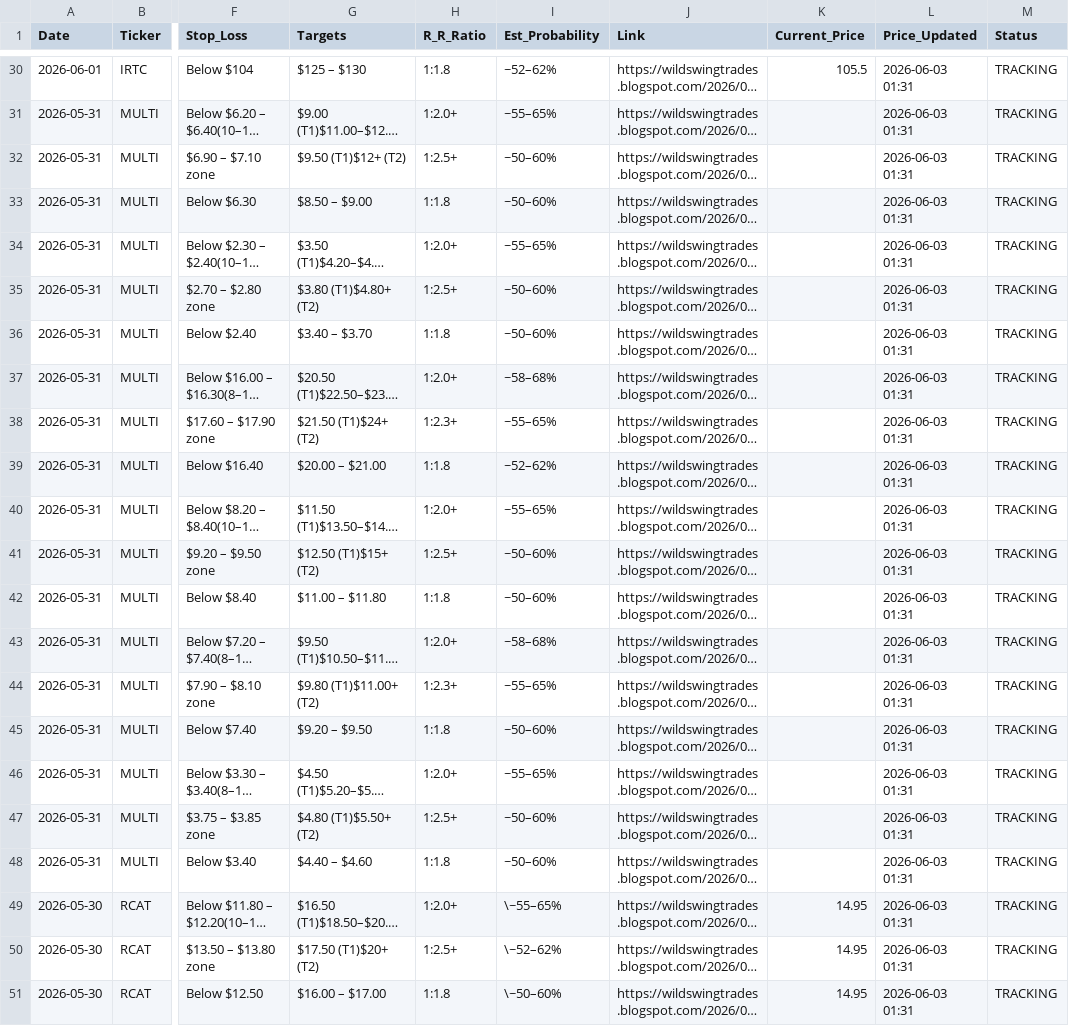
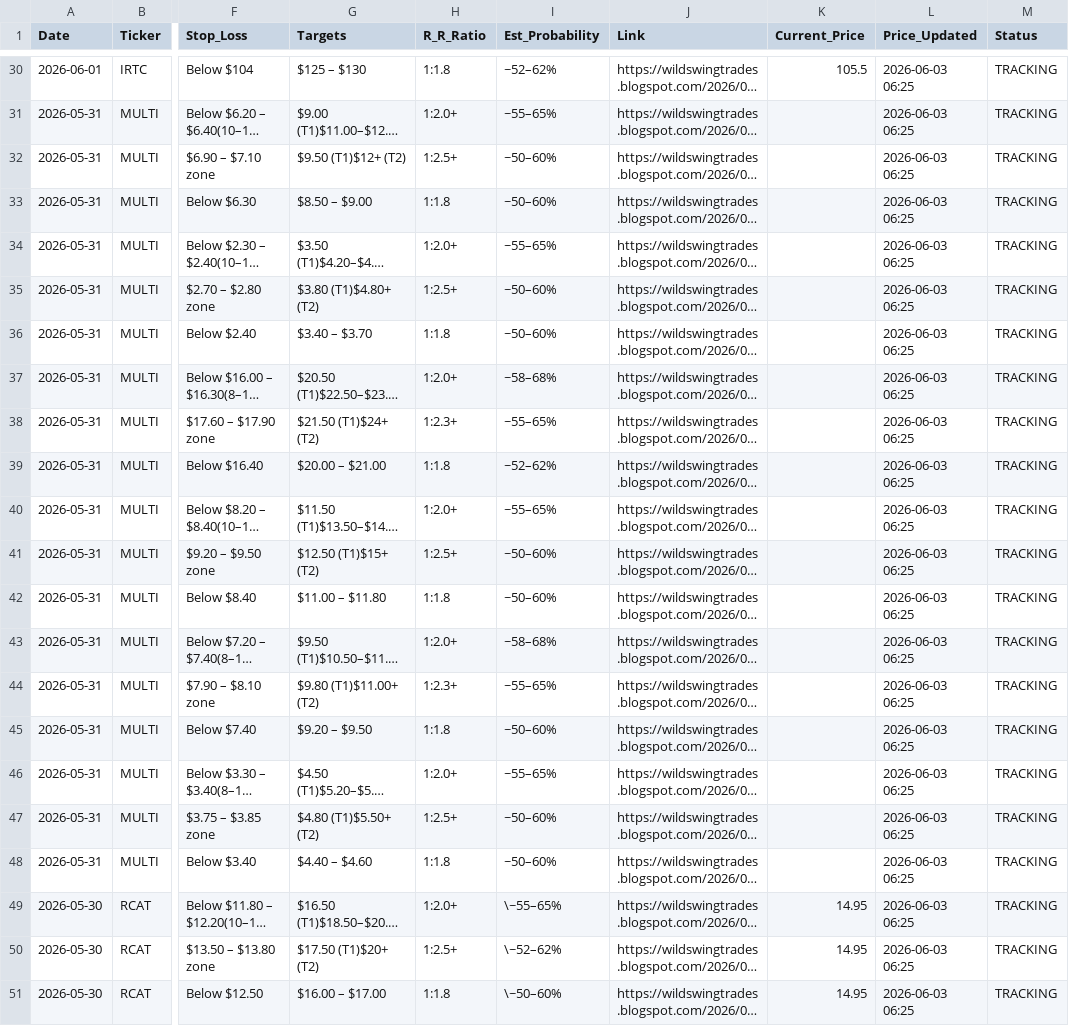
Before and after one commit to shaneshipman7/wild-swing-playbook, a CSV file: Master_Playbook_Database_2026-06-03.csv, drawn as a sheet; only a part is shown, gaps mark what is left out; long unchanged cells end in …; the diff covers the shown part only; the diff names each change by its address in the sheet, - before the commit and + after, or states it on an @@ line.

```diff
--- a/Master_Playbook_Database_2026-06-03.csv
+++ b/Master_Playbook_Database_2026-06-03.csv
-L30:L51 (Price_Updated): 2026-06-03 01:31
+L30:L51 (Price_Updated): 2026-06-03 06:25
```
Also changed, not shown: 27 edited cells elsewhere in this file.
